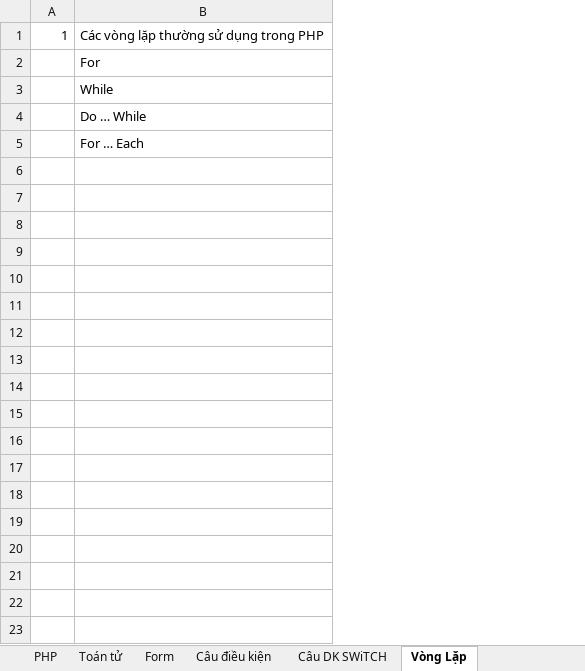
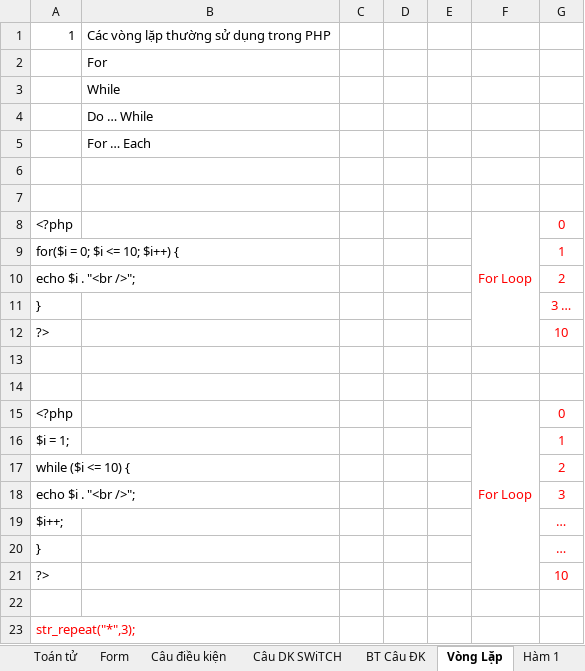
Before and after one commit to vuducsaobien/Laptop-PC, an Excel workbook: PHP-Course/BackEnd-PHP/PHP.xlsx, sheet Vòng Lặp, drawn as a sheet; values as stored, in another font and other column widths than the file's, no borders; removed rows and columns are numbered as before the commit, all else as after; the diff names each change by its address in the sheet, - before the commit and + after, or states it on an @@ line.

```diff
--- a/PHP-Course/BackEnd-PHP/PHP.xlsx (sheet Vòng Lặp)
+++ b/PHP-Course/BackEnd-PHP/PHP.xlsx (sheet Vòng Lặp)
+sheet tab: BT Câu ĐK
+sheet tab: Hàm 1
-column A, row 1: 1
+column A, row 1: 1
+column C, empty
+column D, empty
+column E, empty
+column F, empty
+column G, empty
+row 6: (empty)
+row 7: (empty)
+row 8: <?php |  |  |  |  | For Loop | 0
+row 9: for($i = 0; $i <= 10; $i++) { |  |  |  |  |  | 1
+row 10: echo $i . "<br />"; |  |  |  |  |  | 2
+row 11: } |  |  |  |  |  | 3 …
+row 12: ?> |  |  |  |  |  | 10
+row 13: (empty)
+row 14: (empty)
+row 15: <?php |  |  |  |  | For Loop | 0
+row 16: $i = 1; |  |  |  |  |  | 1
+row 17: while ($i <= 10) { |  |  |  |  |  | 2
+row 18: echo $i . "<br />"; |  |  |  |  |  | 3
+row 19: $i++; |  |  |  |  |  | …
+row 20: } |  |  |  |  |  | …
+row 21: ?> |  |  |  |  |  | 10
+row 22: (empty)
+row 23: str_repeat("*",3);
```
Also changed, not shown: sheet Câu DK SWiTCH, other sheet tabs, 11 other files.
